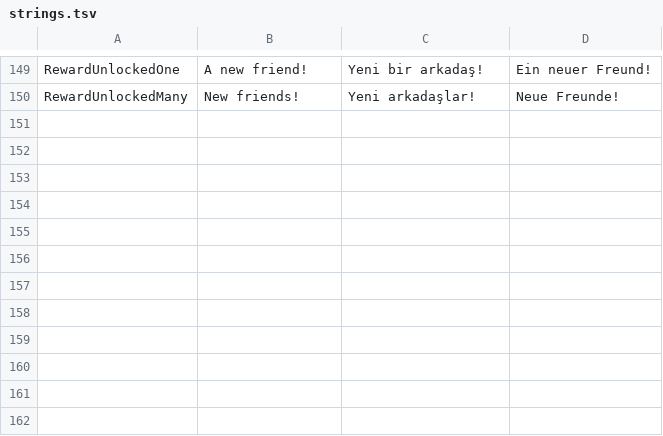
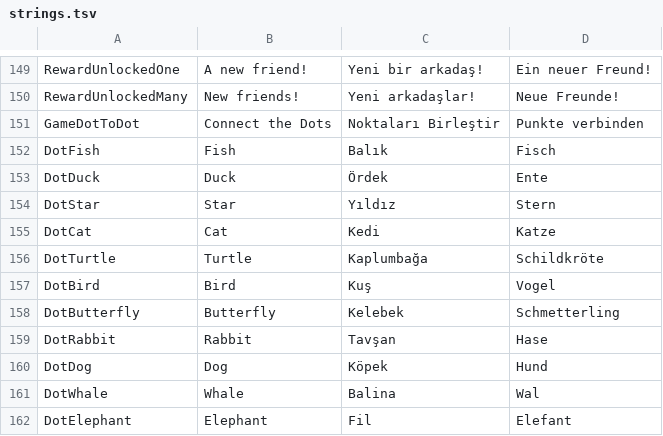
Before and after one commit to alikiratli/Ploofy, a TSV file: content/strings.tsv, drawn as a sheet; only a part is shown, gaps mark what is left out.

```diff
--- a/content/strings.tsv
+++ b/content/strings.tsv
@@ -150 +150,13 @@ RewardUnlockedOne	A new friend!	Yeni bir arkadaş!	Ein neuer Freund!
 RewardUnlockedMany	New friends!	Yeni arkadaşlar!	Neue Freunde!
+GameDotToDot	Connect the Dots	Noktaları Birleştir	Punkte verbinden
+DotFish	Fish	Balık	Fisch
+DotDuck	Duck	Ördek	Ente
+DotStar	Star	Yıldız	Stern
+DotCat	Cat	Kedi	Katze
+DotTurtle	Turtle	Kaplumbağa	Schildkröte
+DotBird	Bird	Kuş	Vogel
+DotButterfly	Butterfly	Kelebek	Schmetterling
+DotRabbit	Rabbit	Tavşan	Hase
+DotDog	Dog	Köpek	Hund
+DotWhale	Whale	Balina	Wal
+DotElephant	Elephant	Fil	Elefant
```
Also changed, not shown: 16 other files.
